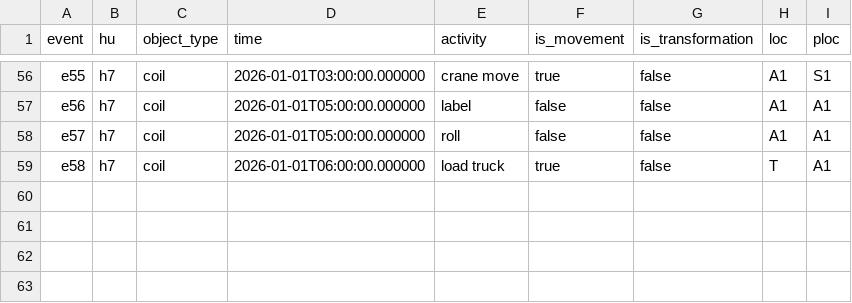
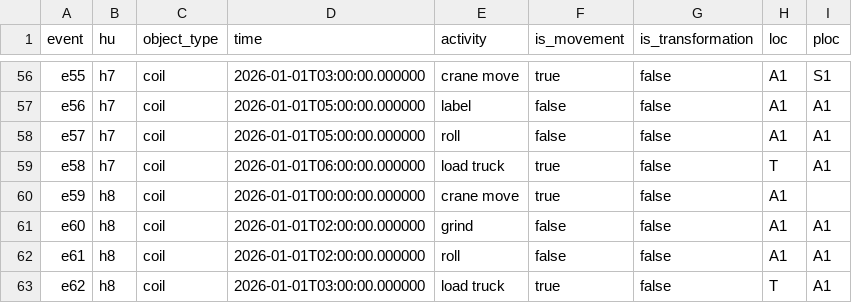
Before and after one commit to ninagraves/location-based-ocpm, a CSV file: data/visits_example/relations.csv, drawn as a sheet; only a part is shown, gaps mark what is left out.

Commit message:
AS4 for waiting times too; option skip_simultaneous_removal; flag for simultaneous processing
Removes the separate waiting order again (Nina's decision: AS4 everywhere, a removal at the same
timestamp as a processing operation gives waiting time 0, DD-W4). skip_simultaneous_removal (default
off) skips such a removal. simultaneous_processing flags RQ5 violations (h8 in the edge-case example).

```diff
--- a/data/visits_example/relations.csv
+++ b/data/visits_example/relations.csv
@@ -59 +59,5 @@ e57,h7,coil,2026-01-01T05:00:00.000000,roll,false,false,A1,A1
 e58,h7,coil,2026-01-01T06:00:00.000000,load truck,true,false,T,A1
+e59,h8,coil,2026-01-01T00:00:00.000000,crane move,true,false,A1,
+e60,h8,coil,2026-01-01T02:00:00.000000,grind,false,false,A1,A1
+e61,h8,coil,2026-01-01T02:00:00.000000,roll,false,false,A1,A1
+e62,h8,coil,2026-01-01T03:00:00.000000,load truck,true,false,T,A1
```
Also changed, not shown: 10 other files.
